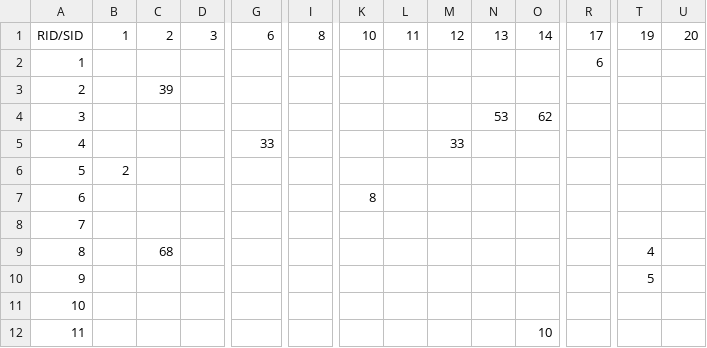
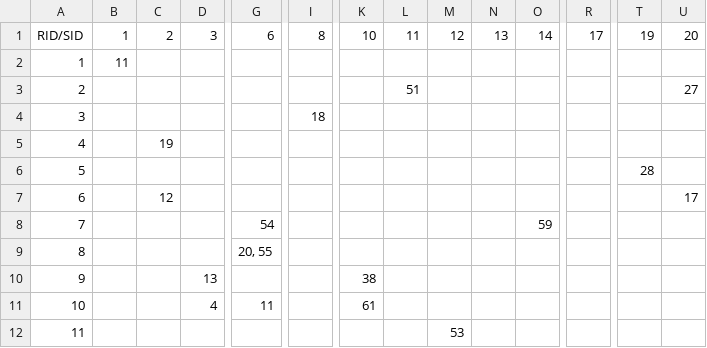
Before and after one commit to hunzlahmalik/exam-scheduler, a CSV file: src/best.csv, drawn as a sheet; only a part is shown, gaps mark what is left out; the diff covers the shown part only; the diff names each change by its address in the sheet, - before the commit and + after, or states it on an @@ line.

```diff
--- a/src/best.csv
+++ b/src/best.csv
-B2: (empty)
+B2: 11
-R2: 6
+R2: (empty)
-C3: 39
+C3: (empty)
-L3: (empty)
+L3: 51
-U3: (empty)
+U3: 27
-I4: (empty)
+I4: 18
-N4: 53
+N4: (empty)
-O4: 62
+O4: (empty)
-C5: (empty)
+C5: 19
-G5: 33
+G5: (empty)
-M5: 33
+M5: (empty)
-B6: 2
+B6: (empty)
-T6: (empty)
+T6: 28
-C7: (empty)
+C7: 12
-K7: 8
+K7: (empty)
-U7: (empty)
+U7: 17
-G8: (empty)
+G8: 54
-O8: (empty)
+O8: 59
-C9: 68
+C9: (empty)
-G9: (empty)
+G9: 20, 55
-T9: 4
+T9: (empty)
-D10: (empty)
+D10: 13
-K10: (empty)
+K10: 38
-T10: 5
+T10: (empty)
-D11: (empty)
+D11: 4
-G11: (empty)
+G11: 11
-K11: (empty)
+K11: 61
-M12: (empty)
+M12: 53
-O12: 10
+O12: (empty)
```
Also changed, not shown: 104 edited cells elsewhere in this file, 1 other file.
